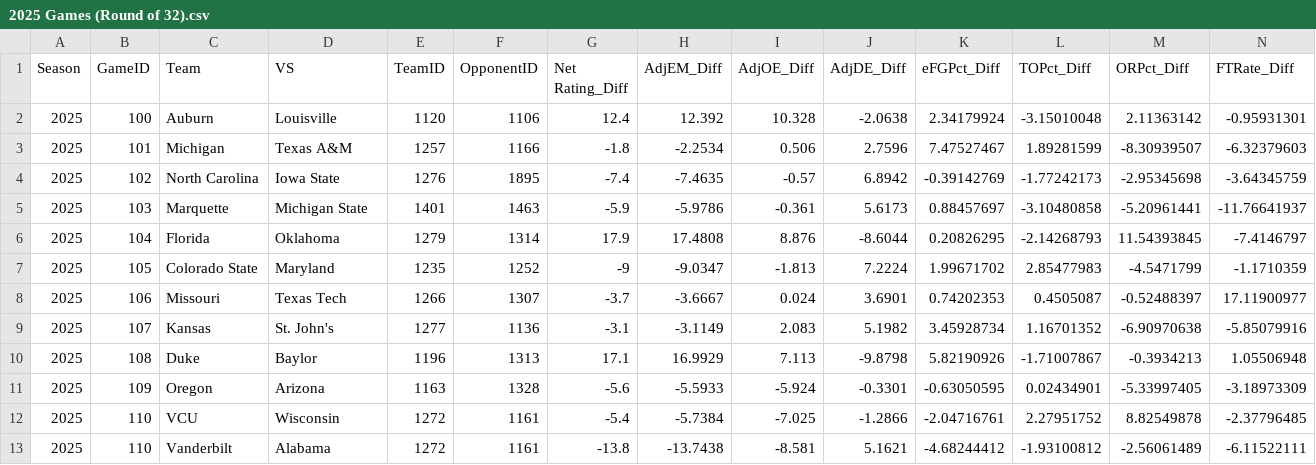
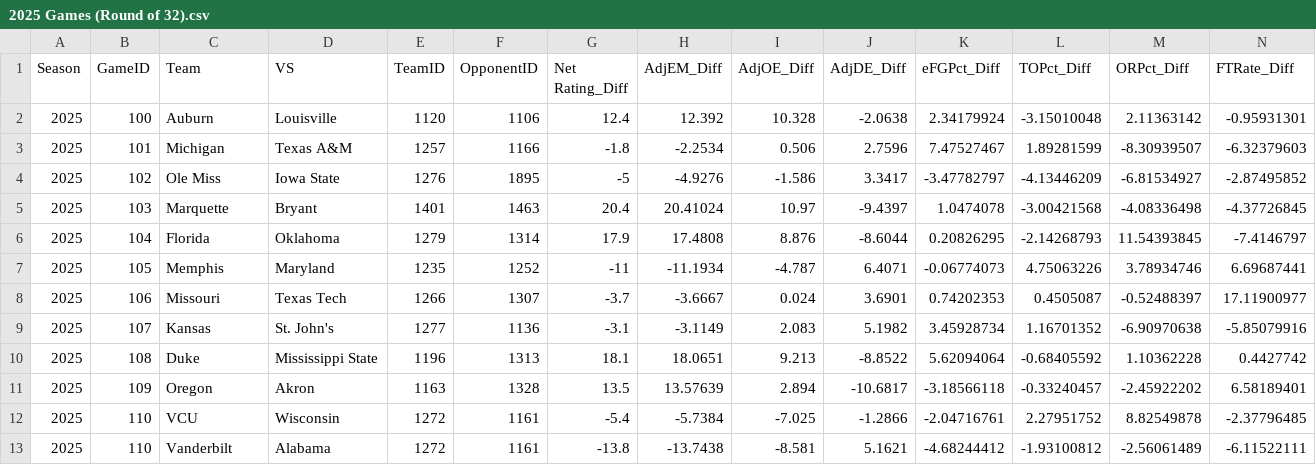
Before and after one commit to Jonnunez15/MMProjectWeighted, a CSV file: 2025 Games (Round of 32).csv, drawn as a sheet; only a part is shown; the diff covers the shown part only.

```diff
--- a/2025 Games (Round of 32).csv
+++ b/2025 Games (Round of 32).csv
@@ -3,10 +3,10 @@
 2025,101,Michigan,Texas A&M,1257,1166,-1.8,-2.2534,0.506,2.7596,7.47527467,1.89281599,-8.30939507,-6.32379603
-2025,102,North Carolina,Iowa State,1276,1895,-7.4,-7.4635,-0.57,6.8942,-0.39142769,-1.77242173,-2.95345698,-3.64345759
-2025,103,Marquette,Michigan State,1401,1463,-5.9,-5.9786,-0.361,5.6173,0.88457697,-3.10480858,-5.20961441,-11.76641937
+2025,102,Ole Miss,Iowa State,1276,1895,-5,-4.9276,-1.586,3.3417,-3.47782797,-4.13446209,-6.81534927,-2.87495852
+2025,103,Marquette,Bryant,1401,1463,20.4,20.41024,10.97,-9.4397,1.0474078,-3.00421568,-4.08336498,-4.37726845
 2025,104,Florida,Oklahoma,1279,1314,17.9,17.4808,8.876,-8.6044,0.20826295,-2.14268793,11.54393845,-7.4146797
-2025,105,Colorado State,Maryland,1235,1252,-9,-9.0347,-1.813,7.2224,1.99671702,2.85477983,-4.5471799,-1.1710359
+2025,105,Memphis,Maryland,1235,1252,-11,-11.1934,-4.787,6.4071,-0.06774073,4.75063226,3.78934746,6.69687441
 2025,106,Missouri,Texas Tech,1266,1307,-3.7,-3.6667,0.024,3.6901,0.74202353,0.4505087,-0.52488397,17.11900977
 2025,107,Kansas,St. John's,1277,1136,-3.1,-3.1149,2.083,5.1982,3.45928734,1.16701352,-6.90970638,-5.85079916
-2025,108,Duke,Baylor,1196,1313,17.1,16.9929,7.113,-9.8798,5.82190926,-1.71007867,-0.3934213,1.05506948
-2025,109,Oregon,Arizona,1163,1328,-5.6,-5.5933,-5.924,-0.3301,-0.63050595,0.02434901,-5.33997405,-3.18973309
+2025,108,Duke,Mississippi State,1196,1313,18.1,18.0651,9.213,-8.8522,5.62094064,-0.68405592,1.10362228,0.4427742
+2025,109,Oregon,Akron,1163,1328,13.5,13.57639,2.894,-10.6817,-3.18566118,-0.33240457,-2.45922202,6.58189401
 2025,110,VCU,Wisconsin,1272,1161,-5.4,-5.7384,-7.025,-1.2866,-2.04716761,2.27951752,8.82549878,-2.37796485
```
Also changed, not shown: 1 added row, 1 removed row and 9 edited cells elsewhere in this file, 2025 Games (Round of 32) (Model 2).csv, Round of 32 Predictions.csv, 13 other files.
